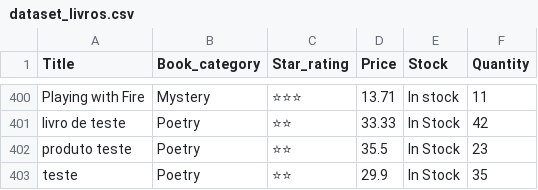
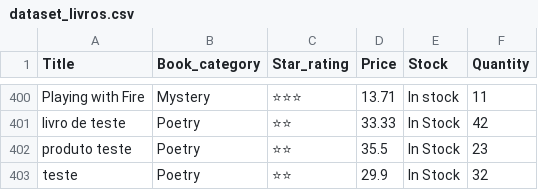
Before and after one commit to arturgcr/trabalho_final_comp2, a CSV file: TrabalhoFinal/arquivosCsv/dataset_livros.csv, drawn as a sheet; only a part is shown, gaps mark what is left out.

```diff
--- a/TrabalhoFinal/arquivosCsv/dataset_livros.csv
+++ b/TrabalhoFinal/arquivosCsv/dataset_livros.csv
@@ -402,2 +402,2 @@ livro de teste,Poetry,⭐⭐,33.33,In Stock,42
 produto teste,Poetry,⭐⭐,35.5,In Stock,23
-teste,Poetry,⭐⭐,29.9,In Stock,35
+teste,Poetry,⭐⭐,29.9,In Stock,32
```
Also changed, not shown: TrabalhoFinal/arquivosCsv/cadastros.csv, TrabalhoFinal/arquivosCsv/historicoDeCompra.csv, 5 other files.
